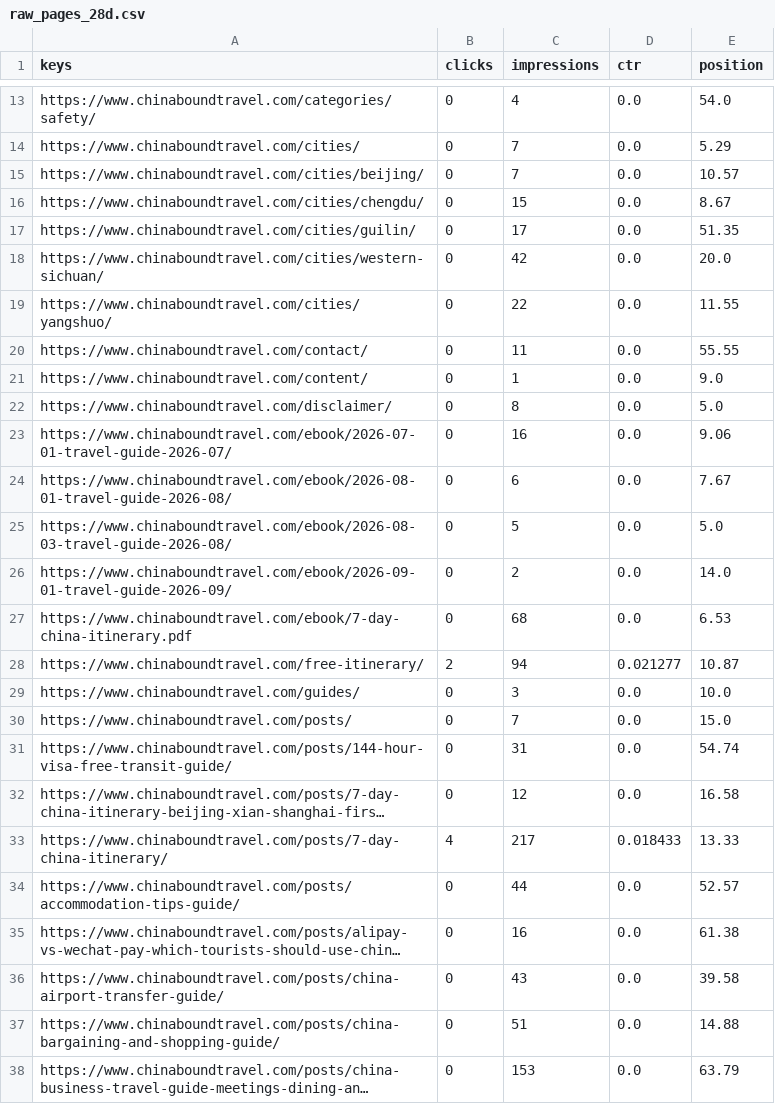
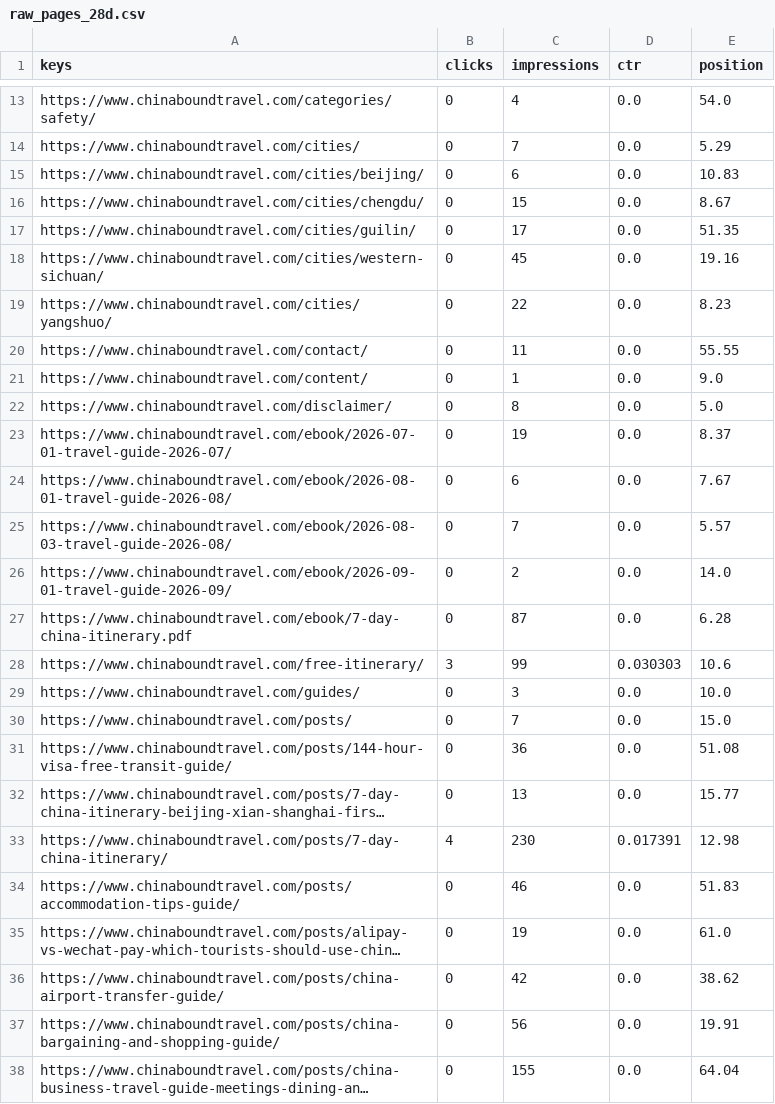
Before and after one commit to fys2388/chinaboundtravel, a CSV file: reports/seo/raw_pages_28d.csv, drawn as a sheet; only a part is shown, gaps mark what is left out; long unchanged cells end in …; the diff covers the shown part only; the diff names each change by its address in the sheet, - before the commit and + after, or states it on an @@ line.

```diff
--- a/reports/seo/raw_pages_28d.csv
+++ b/reports/seo/raw_pages_28d.csv
-C15 (impressions): 7
+C15 (impressions): 6
-E15 (position): 10.57
+E15 (position): 10.83
-C18 (impressions): 42
+C18 (impressions): 45
-E18 (position): 20.0
+E18 (position): 19.16
-E19 (position): 11.55
+E19 (position): 8.23
-C23 (impressions): 16
+C23 (impressions): 19
-E23 (position): 9.06
+E23 (position): 8.37
-C25 (impressions): 5
+C25 (impressions): 7
-E25 (position): 5.0
+E25 (position): 5.57
-C27 (impressions): 68
+C27 (impressions): 87
-E27 (position): 6.53
+E27 (position): 6.28
-B28 (clicks): 2
+B28 (clicks): 3
-C28 (impressions): 94
+C28 (impressions): 99
-D28 (ctr): 0.021277
+D28 (ctr): 0.030303
-E28 (position): 10.87
+E28 (position): 10.6
-C31 (impressions): 31
+C31 (impressions): 36
-E31 (position): 54.74
+E31 (position): 51.08
-C32 (impressions): 12
+C32 (impressions): 13
-E32 (position): 16.58
+E32 (position): 15.77
-C33 (impressions): 217
+C33 (impressions): 230
-D33 (ctr): 0.018433
+D33 (ctr): 0.017391
-E33 (position): 13.33
+E33 (position): 12.98
-C34 (impressions): 44
+C34 (impressions): 46
-E34 (position): 52.57
+E34 (position): 51.83
-C35 (impressions): 16
+C35 (impressions): 19
-E35 (position): 61.38
+E35 (position): 61.0
-C36 (impressions): 43
+C36 (impressions): 42
-E36 (position): 39.58
+E36 (position): 38.62
-C37 (impressions): 51
+C37 (impressions): 56
-E37 (position): 14.88
+E37 (position): 19.91
-C38 (impressions): 153
+C38 (impressions): 155
-E38 (position): 63.79
+E38 (position): 64.04
```
Also changed, not shown: 2 added rows and 65 edited cells elsewhere in this file, reports/seo/CONTENT_SEO_INVENTORY.csv, 5 other files.
